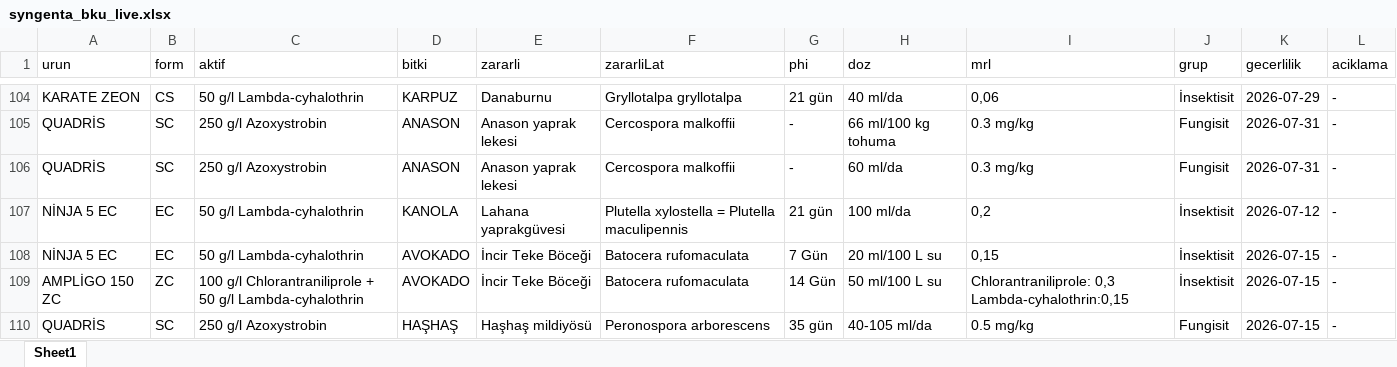
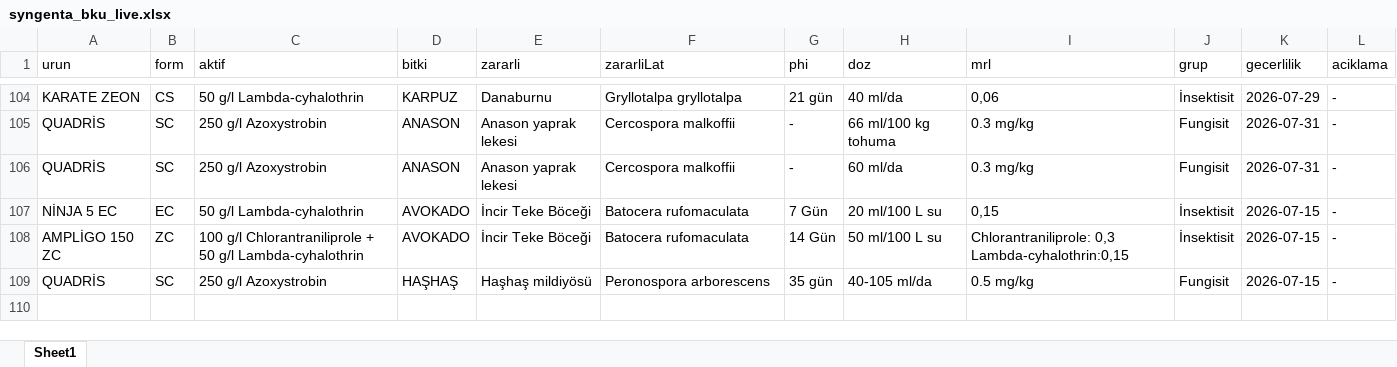
Before and after one commit to koselerkubra-bot/gecicitavsiye, an Excel workbook: syngenta_bku_live.xlsx, sheet Sheet1, drawn as a sheet; only a part is shown, gaps mark what is left out; values as stored, in another font and other column widths than the file's, no borders; the diff names each change by its address in the sheet, - before the commit and + after, or states it on an @@ line.

```diff
--- a/syngenta_bku_live.xlsx (sheet Sheet1)
+++ b/syngenta_bku_live.xlsx (sheet Sheet1)
-row 107: NİNJA 5 EC | EC | 50 g/l Lambda-cyhalothrin | KANOLA | Lahana yaprakgüvesi | Plutella xylostella = Plutella maculipennis | 21 gün | 100 ml/da | 0,2 | İnsektisit | 2026-07-12 | -
```
Also changed, not shown: 2 other files.
